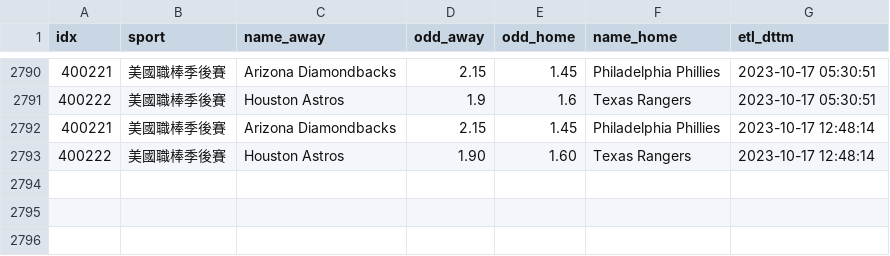
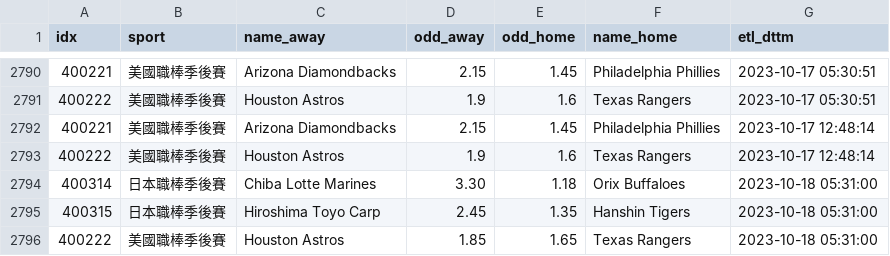
Before and after one commit to achilles0926/tw_sport_lottery, a CSV file: twsl_baseball_odds_base.csv, drawn as a sheet; only a part is shown, gaps mark what is left out.

```diff
--- a/twsl_baseball_odds_base.csv
+++ b/twsl_baseball_odds_base.csv
@@ -2792,2 +2792,5 @@
 400221,美國職棒季後賽,Arizona Diamondbacks,2.15,1.45,Philadelphia Phillies,2023-10-17 12:48:14
-400222,美國職棒季後賽,Houston Astros,1.90,1.60,Texas Rangers,2023-10-17 12:48:14
+400222,美國職棒季後賽,Houston Astros,1.9,1.6,Texas Rangers,2023-10-17 12:48:14
+400314,日本職棒季後賽,Chiba Lotte Marines,3.30,1.18,Orix Buffaloes,2023-10-18 05:31:00
+400315,日本職棒季後賽,Hiroshima Toyo Carp,2.45,1.35,Hanshin Tigers,2023-10-18 05:31:00
+400222,美國職棒季後賽,Houston Astros,1.85,1.65,Texas Rangers,2023-10-18 05:31:00
```
Also changed, not shown: twsl_baseball_odds_backup.csv, twsl_baseball_odds_new.csv.
